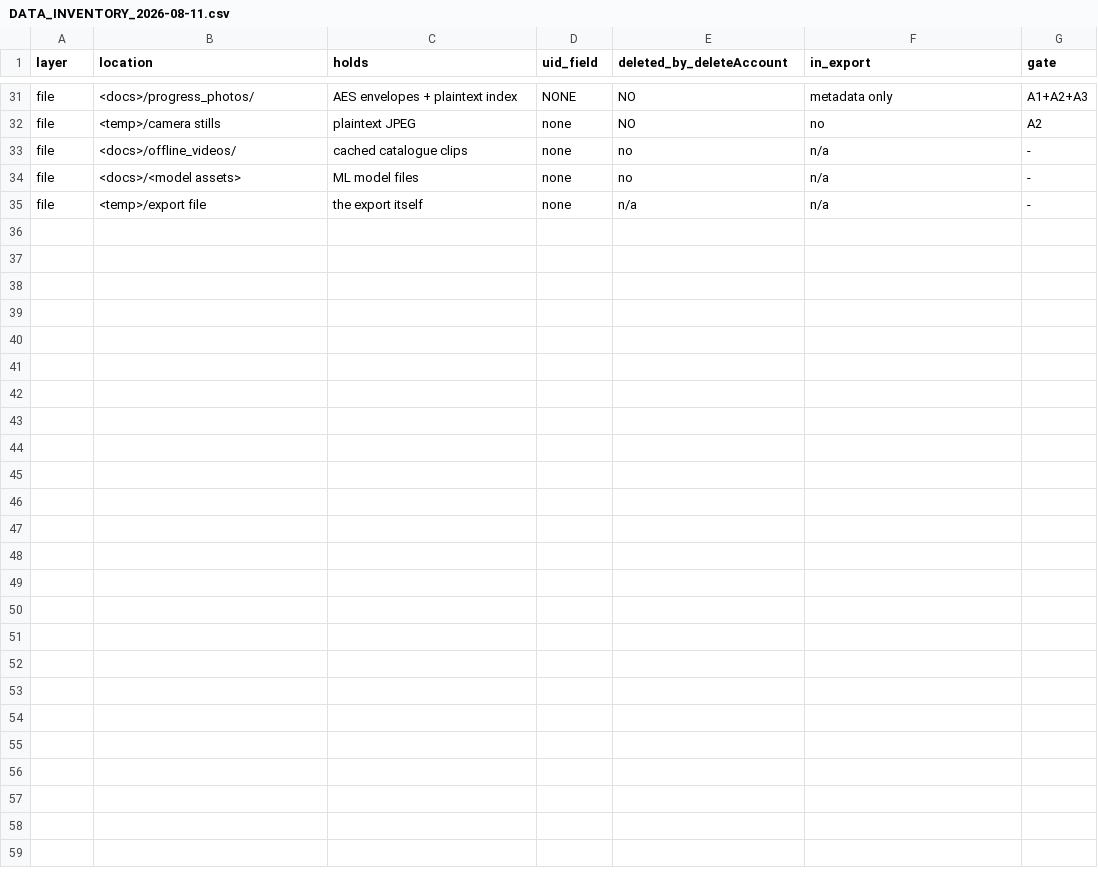
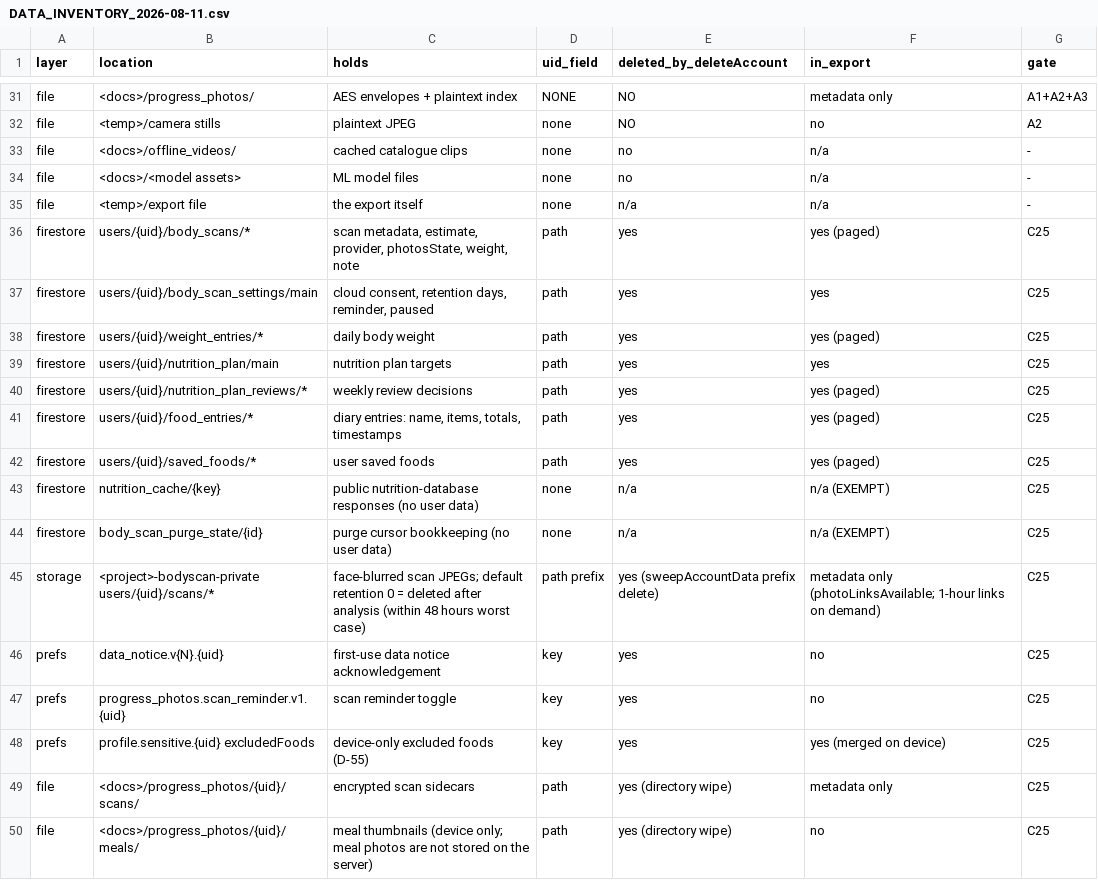
Before and after one commit to xLZDx/Fitness-App, a CSV file: core/DATA_INVENTORY_2026-08-11.csv, drawn as a sheet; only a part is shown, gaps mark what is left out; the diff names each change by its address in the sheet, - before the commit and + after, or states it on an @@ line.

```diff
--- a/core/DATA_INVENTORY_2026-08-11.csv
+++ b/core/DATA_INVENTORY_2026-08-11.csv
+row 36: firestore | users/{uid}/body_scans/* | scan metadata, estimate, provider, photosState, weight, note | path | yes | yes (paged) | C25
+row 37: firestore | users/{uid}/body_scan_settings/main | cloud consent, retention days, reminder, paused | path | yes | yes | C25
+row 38: firestore | users/{uid}/weight_entries/* | daily body weight | path | yes | yes (paged) | C25
+row 39: firestore | users/{uid}/nutrition_plan/main | nutrition plan targets | path | yes | yes | C25
+row 40: firestore | users/{uid}/nutrition_plan_reviews/* | weekly review decisions | path | yes | yes (paged) | C25
+row 41: firestore | users/{uid}/food_entries/* | diary entries: name, items, totals, timestamps | path | yes | yes (paged) | C25
+row 42: firestore | users/{uid}/saved_foods/* | user saved foods | path | yes | yes (paged) | C25
+row 43: firestore | nutrition_cache/{key} | public nutrition-database responses (no user data) | none | n/a | n/a (EXEMPT) | C25
+row 44: firestore | body_scan_purge_state/{id} | purge cursor bookkeeping (no user data) | none | n/a | n/a (EXEMPT) | C25
+row 45: storage | <project>-bodyscan-private users/{uid}/scans/* | face-blurred scan JPEGs; default retention 0 = deleted after analysis (within 48 hours worst case) | path prefix | yes (sweepAccountData prefix delete) | metadata only (photoLinksAvailable; 1-hour links on demand) | C25
+row 46: prefs | data_notice.v{N}.{uid} | first-use data notice acknowledgement | key | yes | no | C25
+row 47: prefs | progress_photos.scan_reminder.v1.{uid} | scan reminder toggle | key | yes | no | C25
+row 48: prefs | profile.sensitive.{uid} excludedFoods | device-only excluded foods (D-55) | key | yes | yes (merged on device) | C25
+row 49: file | <docs>/progress_photos/{uid}/scans/ | encrypted scan sidecars | path | yes (directory wipe) | metadata only | C25
+row 50: file | <docs>/progress_photos/{uid}/meals/ | meal thumbnails (device only; meal photos are not stored on the server) | path | yes (directory wipe) | no | C25
```
Also changed, not shown: 3 other files.
